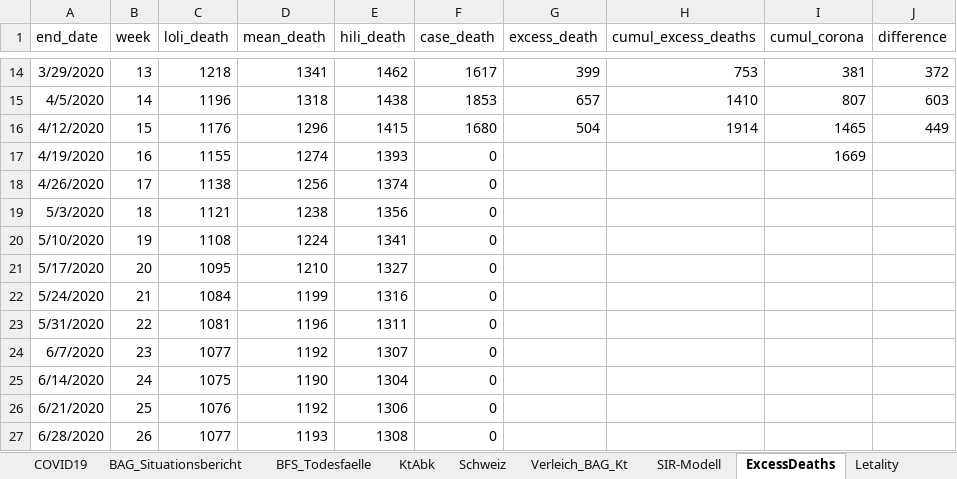
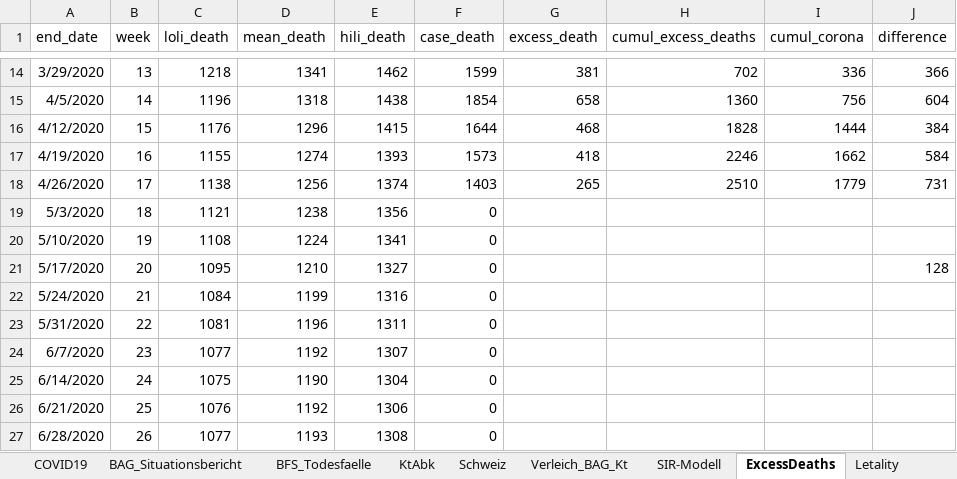
Before and after one commit to drschoella/covid_19, an Excel workbook: KtAnalyse.xlsx, sheet ExcessDeaths, drawn as a sheet; only a part is shown, gaps mark what is left out; values as stored, in another font and other column widths than the file's, no borders; the diff covers the shown part only; the diff names each change by its address in the sheet, - before the commit and + after, or states it on an @@ line.

```diff
--- a/KtAnalyse.xlsx (sheet ExcessDeaths)
+++ b/KtAnalyse.xlsx (sheet ExcessDeaths)
-F14 (case_death): 1617
+F14 (case_death): 1599
-G14 (excess_death): 399
+G14 (excess_death): 381
-H14 (cumul_excess_deaths): 753
+H14 (cumul_excess_deaths): 702
-I14 (cumul_corona): 381
+I14 (cumul_corona): 336
-J14 (difference): 372
+J14 (difference): 366
-F15 (case_death): 1853
+F15 (case_death): 1854
-G15 (excess_death): 657
+G15 (excess_death): 658
-H15 (cumul_excess_deaths): 1410
+H15 (cumul_excess_deaths): 1360
-I15 (cumul_corona): 807
+I15 (cumul_corona): 756
-J15 (difference): 603
+J15 (difference): 604
-F16 (case_death): 1680
+F16 (case_death): 1644
-G16 (excess_death): 504
+G16 (excess_death): 468
-H16 (cumul_excess_deaths): 1914
+H16 (cumul_excess_deaths): 1828
-I16 (cumul_corona): 1465
+I16 (cumul_corona): 1444
-J16 (difference): 449
+J16 (difference): 384
-F17 (case_death): 0
+F17 (case_death): 1573
-G17 (excess_death): (empty)
+G17 (excess_death): 418
-H17 (cumul_excess_deaths): (empty)
+H17 (cumul_excess_deaths): 2246
-I17 (cumul_corona): 1669
+I17 (cumul_corona): 1662
-J17 (difference): (empty)
+J17 (difference): 584
-F18 (case_death): 0
+F18 (case_death): 1403
-G18 (excess_death): (empty)
+G18 (excess_death): 265
-H18 (cumul_excess_deaths): (empty)
+H18 (cumul_excess_deaths): 2510
-I18 (cumul_corona): (empty)
+I18 (cumul_corona): 1779
-J18 (difference): (empty)
+J18 (difference): 731
-J21 (difference): (empty)
+J21 (difference): 128
```
Also changed, not shown: 28 edited cells elsewhere in this sheet, sheet COVID19, sheet Verleich_BAG_Kt, sheet BAG_Situationsbericht, sheet Schweiz, sheet Letality, sheet BFS_Todesfaelle, formulas that keep their value, charts or pictures.
